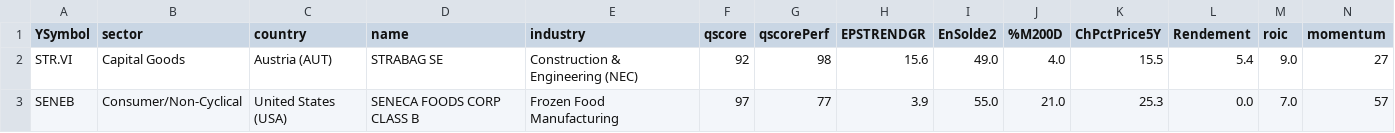
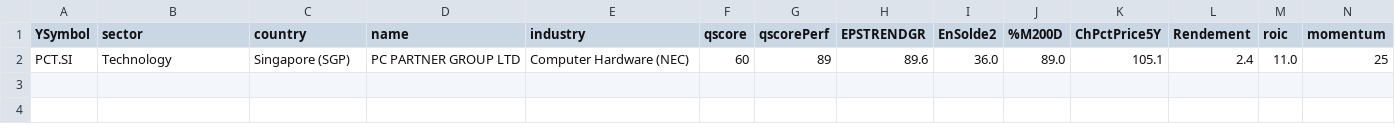
Before and after one commit to facoptere/screener, a CSV file: extrait.csv, drawn as a sheet; removed rows and columns are numbered as before the commit, all else as after; the diff names each change by its address in the sheet, - before the commit and + after, or states it on an @@ line.

Commit message:
Commit from bot -- 2026.Jul04 19:24

```diff
--- a/extrait.csv
+++ b/extrait.csv
-row 2: STR.VI | Capital Goods | Austria (AUT) | STRABAG SE | Construction & Engineering (NEC) | 92 | 98 | 15.6 | 49.0 | 4.0 | 15.5 | 5.4 | 9.0 | 27
-row 3: SENEB | Consumer/Non-Cyclical | United States (USA) | SENECA FOODS CORP CLASS B | Frozen Food Manufacturing | 97 | 77 | 3.9 | 55.0 | 21.0 | 25.3 | 0.0 | 7.0 | 57
+row 2: PCT.SI | Technology | Singapore (SGP) | PC PARTNER GROUP LTD | Computer Hardware (NEC) | 60 | 89 | 89.6 | 36.0 | 89.0 | 105.1 | 2.4 | 11.0 | 25
```
